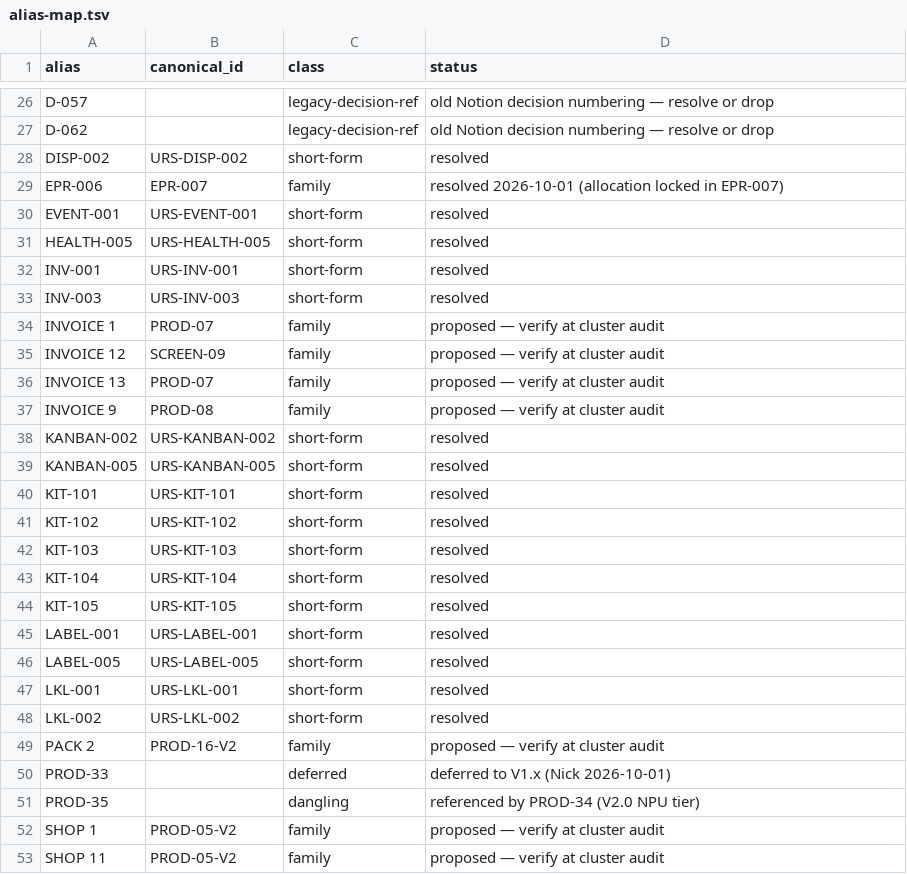
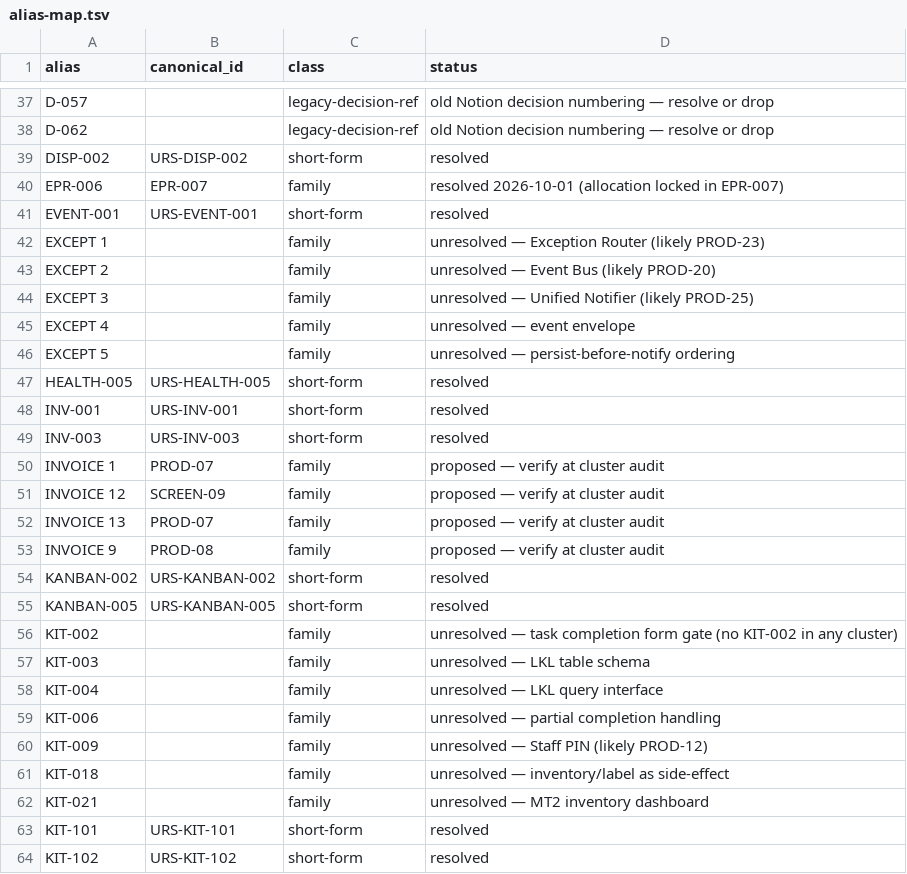
Before and after one commit to Snicker85022/huh-, a TSV file: urs/alias-map.tsv, drawn as a sheet; only a part is shown, gaps mark what is left out; the shorter side is filled out with more unchanged rows; the diff covers the shown part only; the diff names each change by its address in the sheet, - before the commit and + after, or states it on an @@ line.

Commit message:
alias-map: fix CLOSE 3 + CATALOG 2 mappings, add 23 unresolved family aliases from kit.md review

```diff
--- a/urs/alias-map.tsv
+++ b/urs/alias-map.tsv
+row 42: EXCEPT 1 |  | family | unresolved — Exception Router (likely PROD-23)
+row 43: EXCEPT 2 |  | family | unresolved — Event Bus (likely PROD-20)
+row 44: EXCEPT 3 |  | family | unresolved — Unified Notifier (likely PROD-25)
+row 45: EXCEPT 4 |  | family | unresolved — event envelope
+row 46: EXCEPT 5 |  | family | unresolved — persist-before-notify ordering
+row 56: KIT-002 |  | family | unresolved — task completion form gate (no KIT-002 in any cluster)
+row 57: KIT-003 |  | family | unresolved — LKL table schema
+row 58: KIT-004 |  | family | unresolved — LKL query interface
+row 59: KIT-006 |  | family | unresolved — partial completion handling
+row 60: KIT-009 |  | family | unresolved — Staff PIN (likely PROD-12)
+row 61: KIT-018 |  | family | unresolved — inventory/label as side-effect
+row 62: KIT-021 |  | family | unresolved — MT2 inventory dashboard
```
Also changed, not shown: 12 added rows, 1 removed row and 4 edited cells elsewhere in this file.
